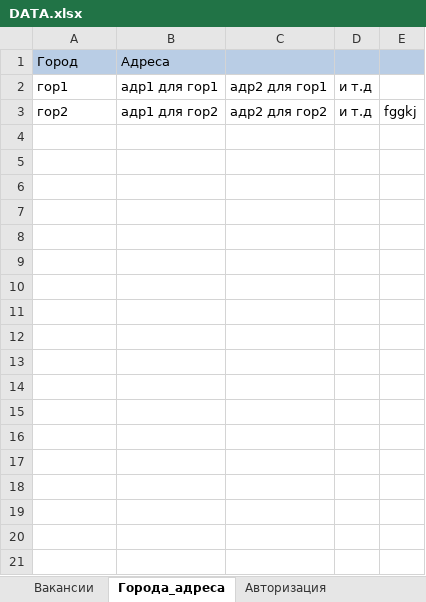
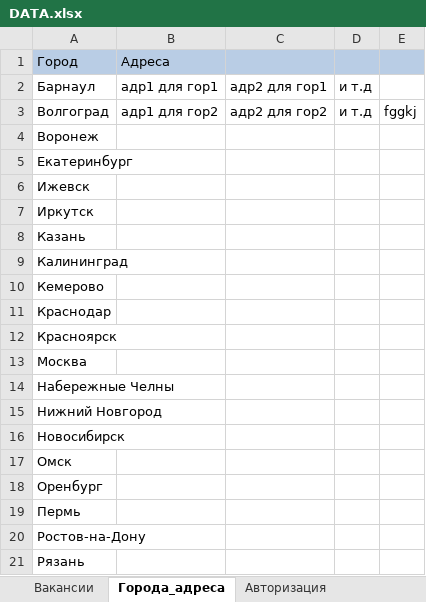
Before and after one commit to shweper/rabota.ru, an Excel workbook: DATA.xlsx, sheet Города_адреса, drawn as a sheet; only a part is shown; values as stored, in another font and other column widths than the file's, no borders; the diff covers the shown part only; the diff names each change by its address in the sheet, - before the commit and + after, or states it on an @@ line.

```diff
--- a/DATA.xlsx (sheet Города_адреса)
+++ b/DATA.xlsx (sheet Города_адреса)
-A2: гор1
+A2: Барнаул
-A3: гор2
+A3: Волгоград
+row 4: Воронеж
+row 5: Екатеринбург
+row 6: Ижевск
+row 7: Иркутск
+row 8: Казань
+row 9: Калининград
+row 10: Кемерово
+row 11: Краснодар
+row 12: Красноярск
+row 13: Москва
+row 14: Набережные Челны
+row 15: Нижний Новгород
+row 16: Новосибирск
+row 17: Омск
+row 18: Оренбург
+row 19: Пермь
+row 20: Ростов-на-Дону
+row 21: Рязань
```
Also changed, not shown: 11 added rows elsewhere in this sheet, sheet Авторизация, sheet Вакансии, 2 other files.
